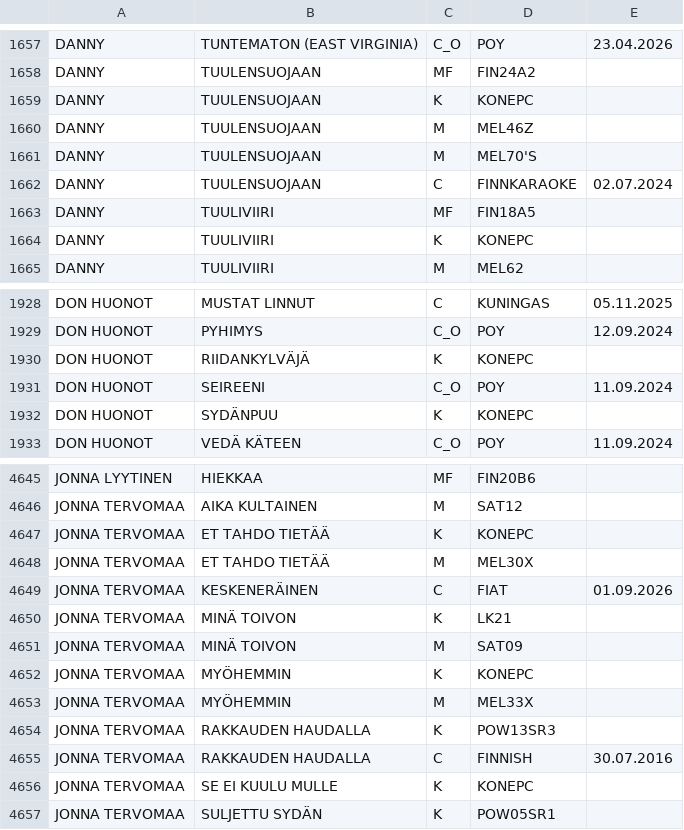
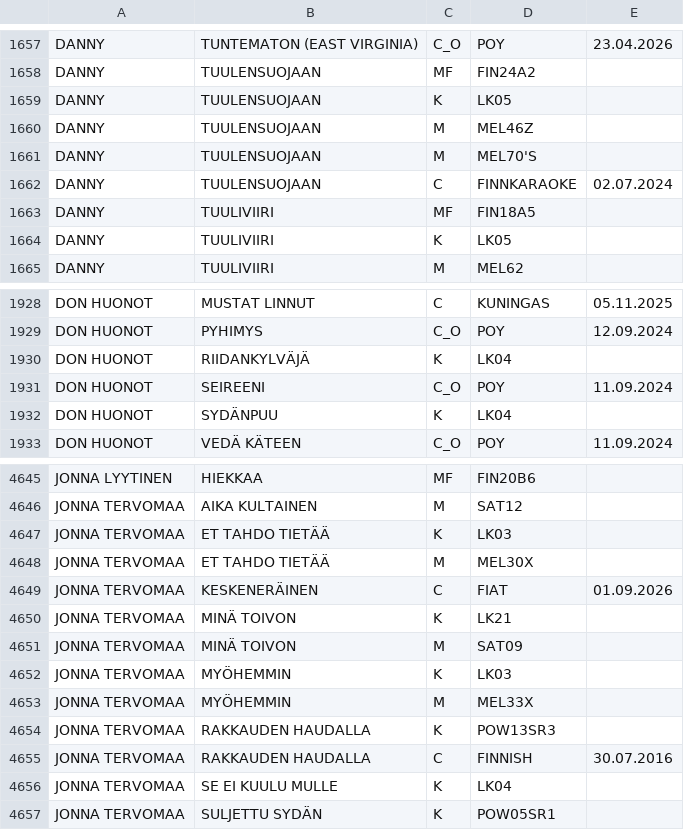
Before and after one commit to LamminHovi/Karaokelista, a CSV file: kappaleet.csv, drawn as a sheet; only a part is shown, gaps mark what is left out; the diff covers the shown part only.

```diff
--- a/kappaleet.csv
+++ b/kappaleet.csv
@@ -1658,3 +1658,3 @@ DANNY,TUNTEMATON (EAST VIRGINIA),C_O,POY,23.04.2026
 DANNY,TUULENSUOJAAN,MF,FIN24A2,
-DANNY,TUULENSUOJAAN,K,KONEPC,
+DANNY,TUULENSUOJAAN,K,LK05,
 DANNY,TUULENSUOJAAN,M,MEL46Z,
@@ -1663,3 +1663,3 @@ DANNY,TUULENSUOJAAN,C,FINNKARAOKE,02.07.2024
 DANNY,TUULIVIIRI,MF,FIN18A5,
-DANNY,TUULIVIIRI,K,KONEPC,
+DANNY,TUULIVIIRI,K,LK05,
 DANNY,TUULIVIIRI,M,MEL62,
@@ -1929,5 +1929,5 @@ DON HUONOT,MUSTAT LINNUT,C,KUNINGAS,05.11.2025
 DON HUONOT,PYHIMYS,C_O,POY,12.09.2024
-DON HUONOT,RIIDANKYLVÄJÄ,K,KONEPC,
+DON HUONOT,RIIDANKYLVÄJÄ,K,LK04,
 DON HUONOT,SEIREENI,C_O,POY,11.09.2024
-DON HUONOT,SYDÄNPUU,K,KONEPC,
+DON HUONOT,SYDÄNPUU,K,LK04,
 DON HUONOT,VEDÄ KÄTEEN,C_O,POY,11.09.2024
@@ -4646,3 +4646,3 @@ JONNA LYYTINEN,HIEKKAA,MF,FIN20B6,
 JONNA TERVOMAA,AIKA KULTAINEN,M,SAT12,
-JONNA TERVOMAA,ET TAHDO TIETÄÄ,K,KONEPC,
+JONNA TERVOMAA,ET TAHDO TIETÄÄ,K,LK03,
 JONNA TERVOMAA,ET TAHDO TIETÄÄ,M,MEL30X,
@@ -4651,3 +4651,3 @@ JONNA TERVOMAA,MINÄ TOIVON,K,LK21,
 JONNA TERVOMAA,MINÄ TOIVON,M,SAT09,
-JONNA TERVOMAA,MYÖHEMMIN,K,KONEPC,
+JONNA TERVOMAA,MYÖHEMMIN,K,LK03,
 JONNA TERVOMAA,MYÖHEMMIN,M,MEL33X,
@@ -4655,3 +4655,3 @@ JONNA TERVOMAA,RAKKAUDEN HAUDALLA,K,POW13SR3,
 JONNA TERVOMAA,RAKKAUDEN HAUDALLA,C,FINNISH,30.07.2016
-JONNA TERVOMAA,SE EI KUULU MULLE,K,KONEPC,
+JONNA TERVOMAA,SE EI KUULU MULLE,K,LK04,
 JONNA TERVOMAA,SULJETTU SYDÄN,K,POW05SR1,
```
Also changed, not shown: 29 added rows and 41 edited cells elsewhere in this file.
